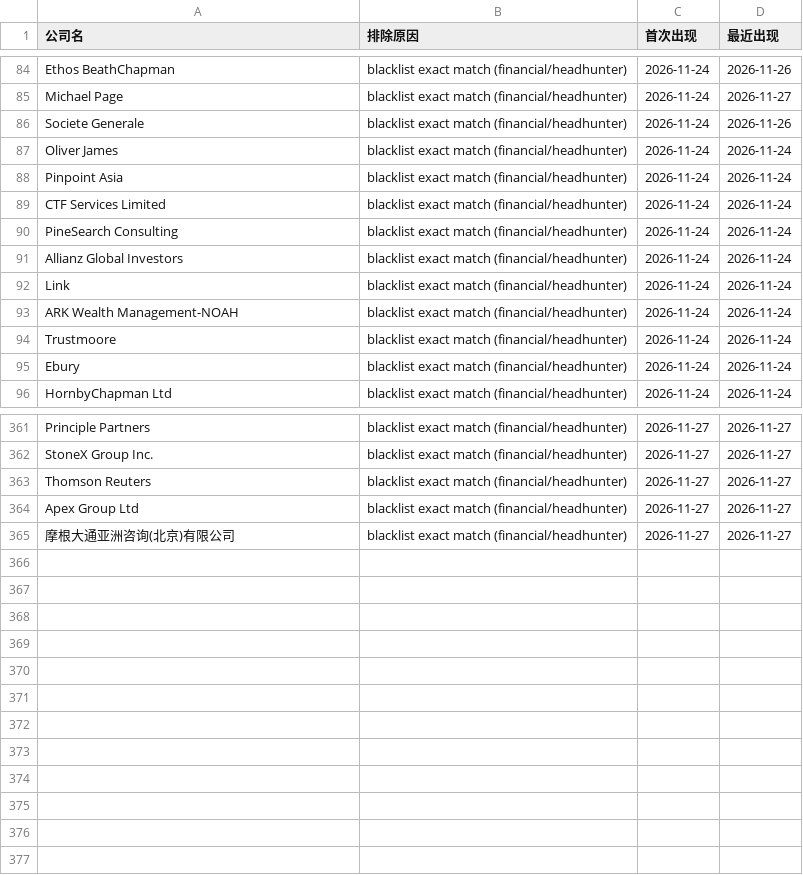
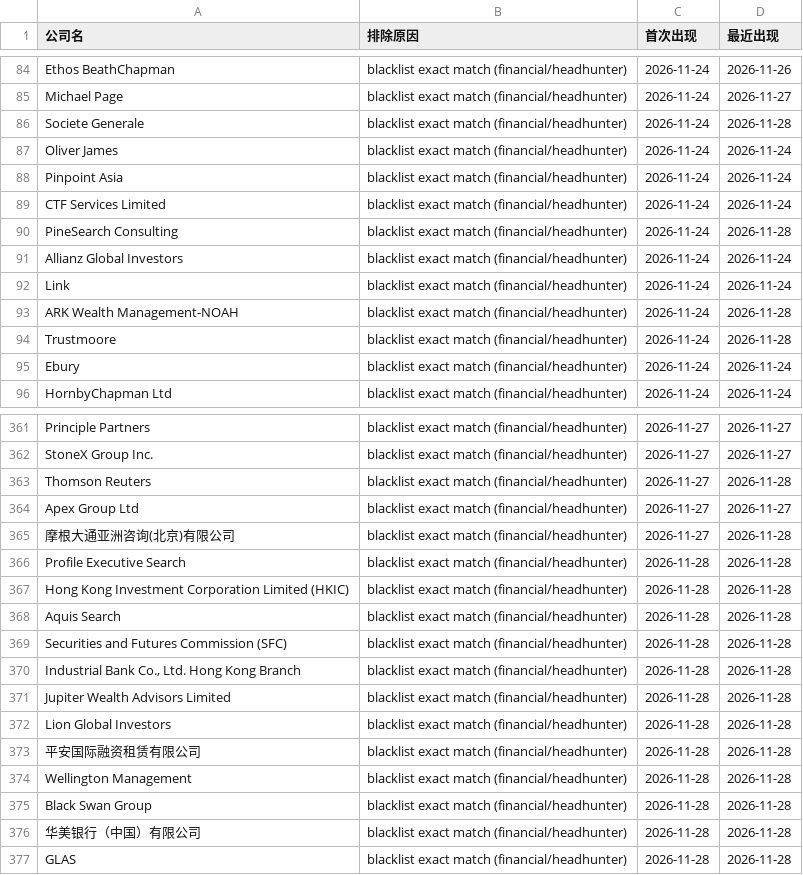
Before and after one commit to kobolibra/linkedin-jobs-page, a TSV file: reports/cumulative-excluded-companies.tsv, drawn as a sheet; only a part is shown, gaps mark what is left out; the diff covers the shown part only.

```diff
--- a/reports/cumulative-excluded-companies.tsv
+++ b/reports/cumulative-excluded-companies.tsv
@@ -85,3 +85,3 @@ Ethos BeathChapman	blacklist exact match (financial/headhunter)	2026-11-24	2026-
 Michael Page	blacklist exact match (financial/headhunter)	2026-11-24	2026-11-27
-Societe Generale	blacklist exact match (financial/headhunter)	2026-11-24	2026-11-26
+Societe Generale	blacklist exact match (financial/headhunter)	2026-11-24	2026-11-28
 Oliver James	blacklist exact match (financial/headhunter)	2026-11-24	2026-11-24
@@ -89,7 +89,7 @@ Pinpoint Asia	blacklist exact match (financial/headhunter)	2026-11-24	2026-11-24
 CTF Services Limited	blacklist exact match (financial/headhunter)	2026-11-24	2026-11-24
-PineSearch Consulting	blacklist exact match (financial/headhunter)	2026-11-24	2026-11-24
+PineSearch Consulting	blacklist exact match (financial/headhunter)	2026-11-24	2026-11-28
 Allianz Global Investors	blacklist exact match (financial/headhunter)	2026-11-24	2026-11-24
 Link	blacklist exact match (financial/headhunter)	2026-11-24	2026-11-24
-ARK Wealth Management-NOAH	blacklist exact match (financial/headhunter)	2026-11-24	2026-11-24
-Trustmoore	blacklist exact match (financial/headhunter)	2026-11-24	2026-11-24
+ARK Wealth Management-NOAH	blacklist exact match (financial/headhunter)	2026-11-24	2026-11-28
+Trustmoore	blacklist exact match (financial/headhunter)	2026-11-24	2026-11-28
 Ebury	blacklist exact match (financial/headhunter)	2026-11-24	2026-11-24
@@ -362,4 +362,16 @@ Principle Partners	blacklist exact match (financial/headhunter)	2026-11-27	2026-
 StoneX Group Inc.	blacklist exact match (financial/headhunter)	2026-11-27	2026-11-27
-Thomson Reuters	blacklist exact match (financial/headhunter)	2026-11-27	2026-11-27
+Thomson Reuters	blacklist exact match (financial/headhunter)	2026-11-27	2026-11-28
 Apex Group Ltd	blacklist exact match (financial/headhunter)	2026-11-27	2026-11-27
-摩根大通亚洲咨询(北京)有限公司	blacklist exact match (financial/headhunter)	2026-11-27	2026-11-27
+摩根大通亚洲咨询(北京)有限公司	blacklist exact match (financial/headhunter)	2026-11-27	2026-11-28
+Profile Executive Search	blacklist exact match (financial/headhunter)	2026-11-28	2026-11-28
+Hong Kong Investment Corporation Limited (HKIC)	blacklist exact match (financial/headhunter)	2026-11-28	2026-11-28
+Aquis Search	blacklist exact match (financial/headhunter)	2026-11-28	2026-11-28
+Securities and Futures Commission (SFC)	blacklist exact match (financial/headhunter)	2026-11-28	2026-11-28
+Industrial Bank Co., Ltd. Hong Kong Branch	blacklist exact match (financial/headhunter)	2026-11-28	2026-11-28
+Jupiter Wealth Advisors Limited	blacklist exact match (financial/headhunter)	2026-11-28	2026-11-28
+Lion Global Investors	blacklist exact match (financial/headhunter)	2026-11-28	2026-11-28
+平安国际融资租赁有限公司	blacklist exact match (financial/headhunter)	2026-11-28	2026-11-28
+Wellington Management	blacklist exact match (financial/headhunter)	2026-11-28	2026-11-28
+Black Swan Group	blacklist exact match (financial/headhunter)	2026-11-28	2026-11-28
+华美银行（中国）有限公司	blacklist exact match (financial/headhunter)	2026-11-28	2026-11-28
+GLAS	blacklist exact match (financial/headhunter)	2026-11-28	2026-11-28
```
Also changed, not shown: 28 edited cells elsewhere in this file, 4 other files.
